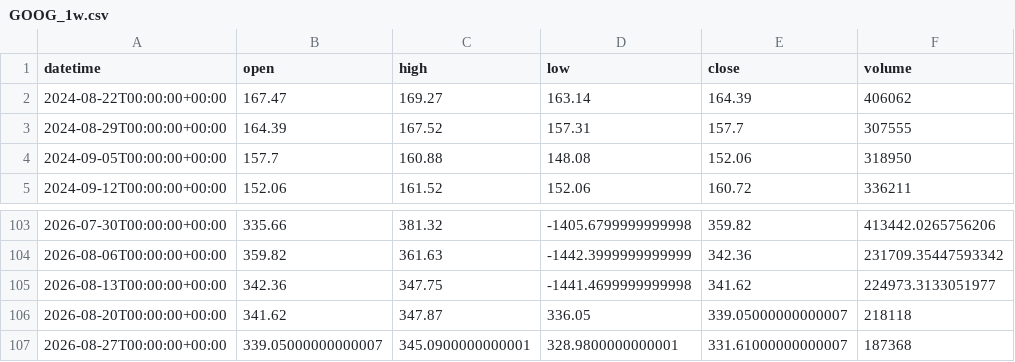
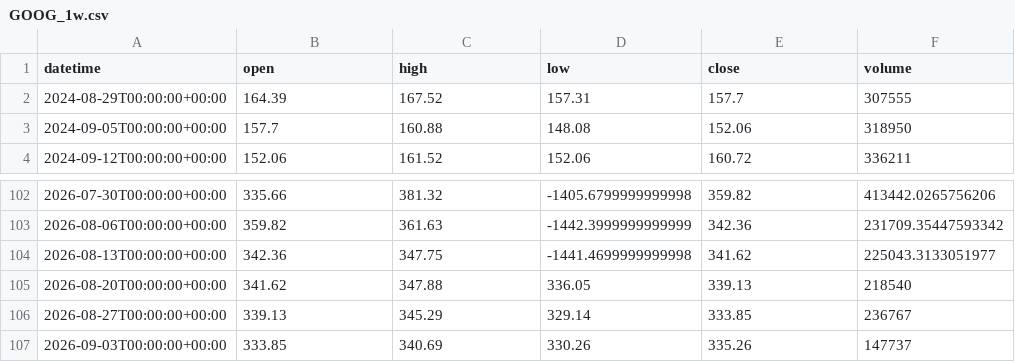
Before and after one commit to getdata-finance/goog-1w-ohlcv-stocks-historical-data, a CSV file: GOOG_1w.csv, drawn as a sheet; only a part is shown, gaps mark what is left out.

Commit message:
Update GOOG 1w OHLCV sample

```diff
--- a/GOOG_1w.csv
+++ b/GOOG_1w.csv
@@ -1,3 +1,2 @@
 datetime,open,high,low,close,volume
-2024-08-22T00:00:00+00:00,167.47,169.27,163.14,164.39,406062
 2024-08-29T00:00:00+00:00,164.39,167.52,157.31,157.7,307555
@@ -104,4 +103,5 @@ datetime,open,high,low,close,volume
 2026-08-06T00:00:00+00:00,359.82,361.63,-1442.3999999999999,342.36,231709.35447593342
-2026-08-13T00:00:00+00:00,342.36,347.75,-1441.4699999999998,341.62,224973.3133051977
-2026-08-20T00:00:00+00:00,341.62,347.87,336.05,339.05000000000007,218118
-2026-08-27T00:00:00+00:00,339.05000000000007,345.0900000000001,328.9800000000001,331.61000000000007,187368
+2026-08-13T00:00:00+00:00,342.36,347.75,-1441.4699999999998,341.62,225043.3133051977
+2026-08-20T00:00:00+00:00,341.62,347.88,336.05,339.13,218540
+2026-08-27T00:00:00+00:00,339.13,345.29,329.14,333.85,236767
+2026-09-03T00:00:00+00:00,333.85,340.69,330.26,335.26,147737
```
Also changed, not shown: 1 other file.
